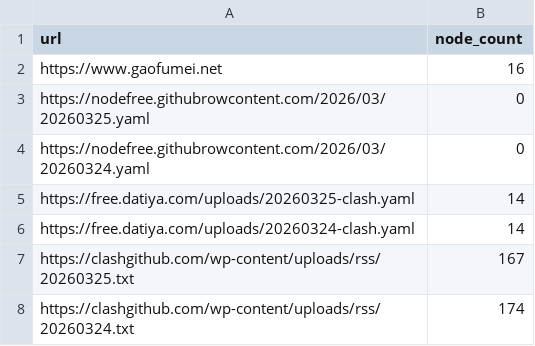
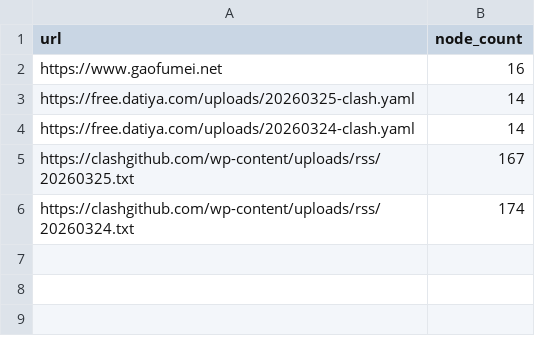
Before and after one commit to hkpc/secrets, a CSV file: stats.csv, drawn as a sheet; the diff names each change by its address in the sheet, - before the commit and + after, or states it on an @@ line.

```diff
--- a/stats.csv
+++ b/stats.csv
-row 3: https://nodefree.githubrowcontent.com/2026/03/20260325.yaml | 0
-row 4: https://nodefree.githubrowcontent.com/2026/03/20260324.yaml | 0
```
Also changed, not shown: 2 other files.
